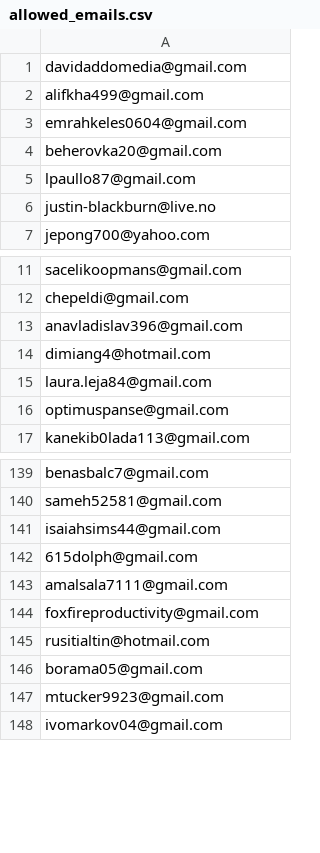
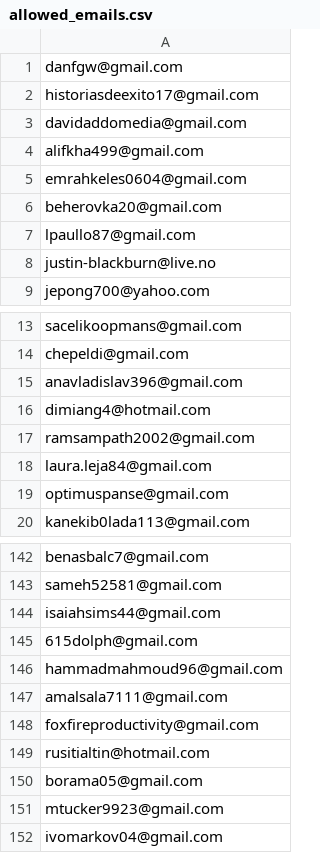
Before and after one commit to ikermato144-eng/premium-access, a CSV file: allowed_emails.csv, drawn as a sheet; only a part is shown, gaps mark what is left out; the diff names each change by its address in the sheet, - before the commit and + after, or states it on an @@ line.

Commit message:
Update allowed_emails.csv

```diff
--- a/allowed_emails.csv
+++ b/allowed_emails.csv
+row 1: danfgw@gmail.com
+row 2: historiasdeexito17@gmail.com
+row 17: ramsampath2002@gmail.com
+row 146: hammadmahmoud96@gmail.com
```
